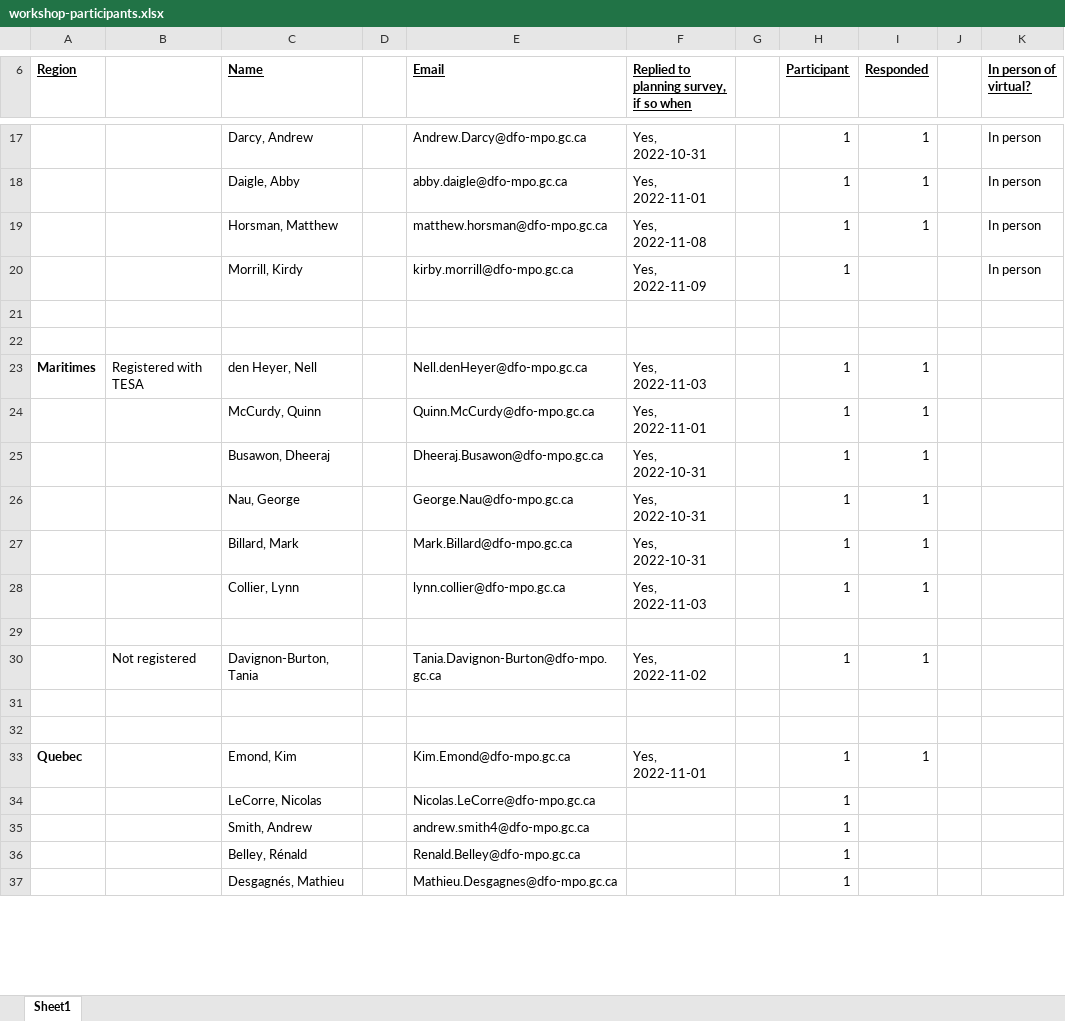
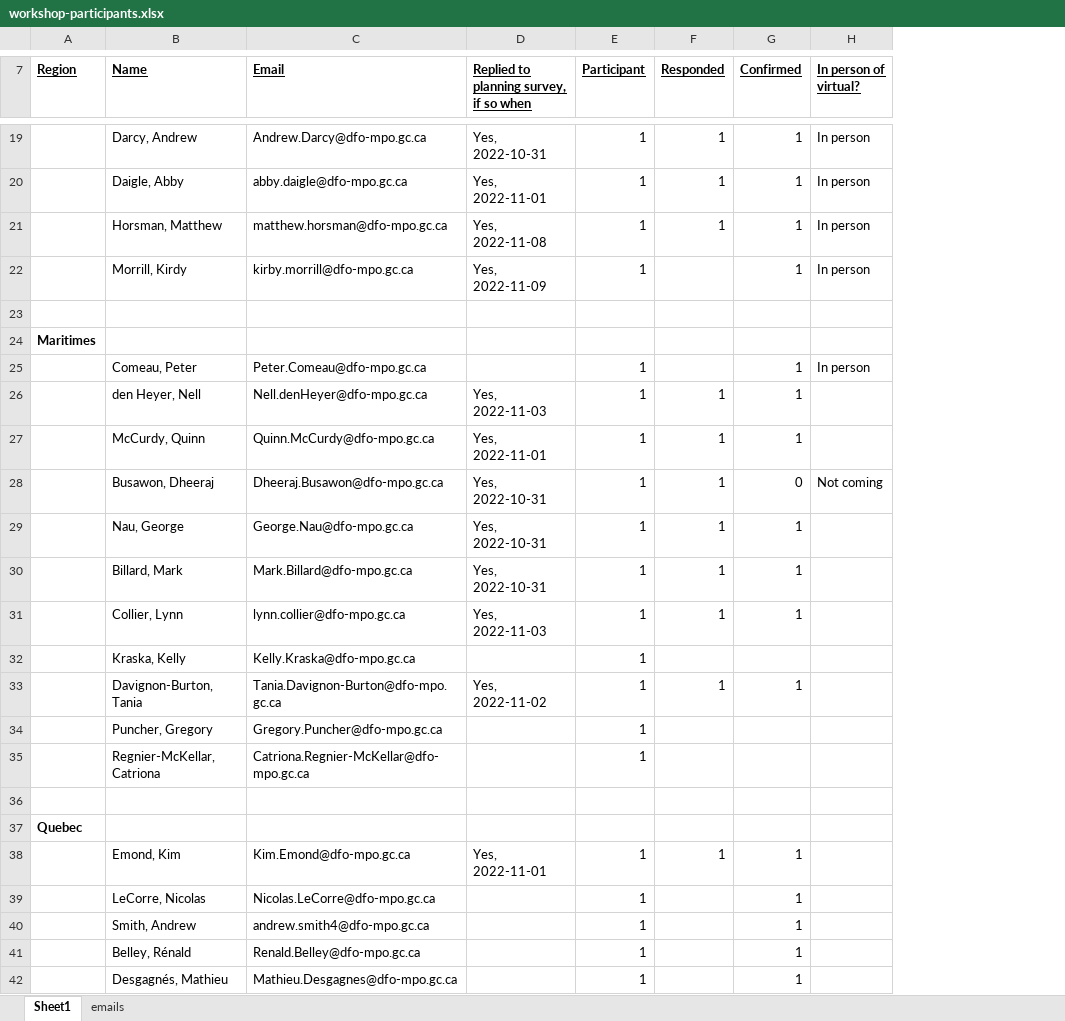
Before and after one commit to TESA-workshops/ageing-best-practices-2023, an Excel workbook: planning/workshop-participants.xlsx, sheet Sheet1, drawn as a sheet; only a part is shown, gaps mark what is left out; values as stored, in another font and other column widths than the file's, no borders; removed rows and columns are numbered as before the commit, all else as after; the diff covers the shown part only; the diff names each change by its address in the sheet, - before the commit and + after, or states it on an @@ line.

```diff
--- a/planning/workshop-participants.xlsx (sheet Sheet1)
+++ b/planning/workshop-participants.xlsx (sheet Sheet1)
+sheet tab: emails
-column B, row 23: Registered with TESA
-column D, empty
-column G, empty
-column J, empty
+column G (Confirmed), rows 19-22: all 1; rows 26-31: 1 | 1 | 0 | 1 | 1 | 1; rows 38-42: all 1
-A24 (Region): (empty)
+A24 (Region): Maritimes
+row 25:  | Comeau, Peter | Peter.Comeau@dfo-mpo.gc.ca |  | 1 |  | 1 | In person
-A26 (Region): Maritimes
+A26 (Region): (empty)
-H28 (In person of virtual?): (empty)
+H28 (In person of virtual?): Not coming
+row 32:  | Kraska, Kelly | Kelly.Kraska@dfo-mpo.gc.ca |  | 1
@@ row 30 moved to row 33: Davignon-Burton, Tania @@
+row 34:  | Puncher, Gregory | Gregory.Puncher@dfo-mpo.gc.ca |  | 1
+row 35:  | Regnier-McKellar, Catriona | Catriona.Regnier-McKellar@dfo-mpo.gc.ca |  | 1
-A37 (Region): (empty)
+A37 (Region): Quebec
-row 32: (empty)
-A38 (Region): Quebec
+A38 (Region): (empty)
```
Also changed, not shown: 8 added rows, 4 removed rows and 13 edited cells elsewhere in this sheet, formulas that keep their value, 3 other files.
